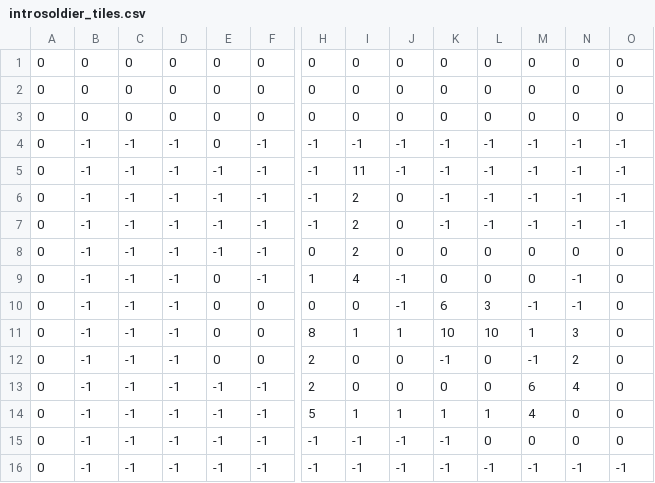
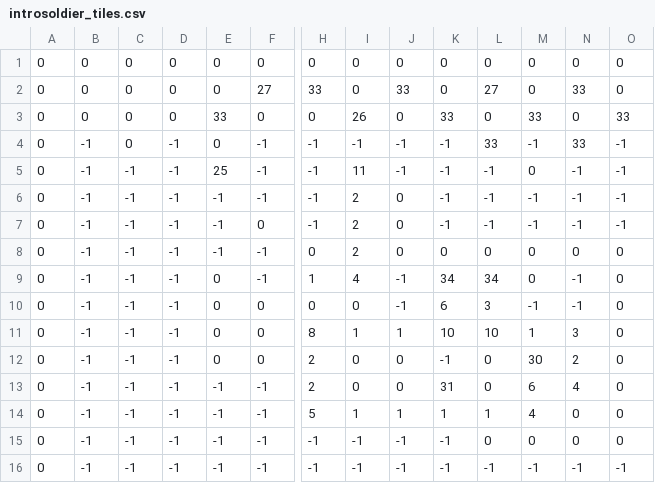
Before and after one commit to morganq/picketpuzzle, a CSV file: levels/introsoldier_tiles.csv, drawn as a sheet; only a part is shown, gaps mark what is left out; the diff names each change by its address in the sheet, - before the commit and + after, or states it on an @@ line.

```diff
--- a/levels/introsoldier_tiles.csv
+++ b/levels/introsoldier_tiles.csv
-F2: 0
+F2: 27
-H2: 0
+H2: 33
-J2: 0
+J2: 33
-L2: 0
+L2: 27
-N2: 0
+N2: 33
-E3: 0
+E3: 33
-I3: 0
+I3: 26
-K3: 0
+K3: 33
-M3: 0
+M3: 33
-O3: 0
+O3: 33
-C4: -1
+C4: 0
-L4: -1
+L4: 33
-N4: -1
+N4: 33
-E5: -1
+E5: 25
-M5: -1
+M5: 0
-F7: -1
+F7: 0
-K9: 0
+K9: 34
-L9: 0
+L9: 34
-M12: -1
+M12: 30
-K13: 0
+K13: 31
```
Also changed, not shown: levels/diagonalroute_tiles.csv, levels/manyturnaround_tiles.csv, 18 other files.
